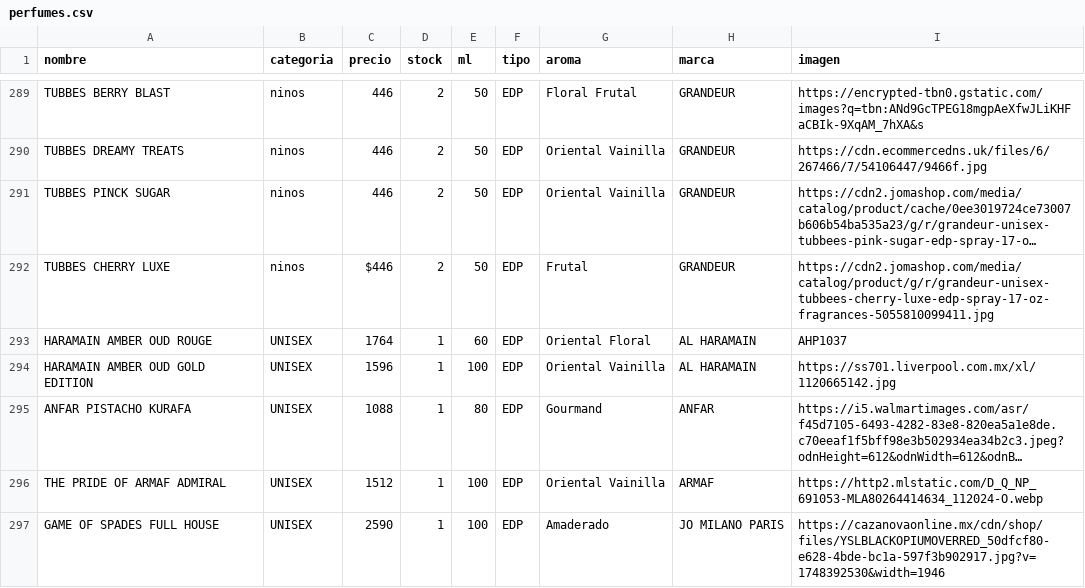
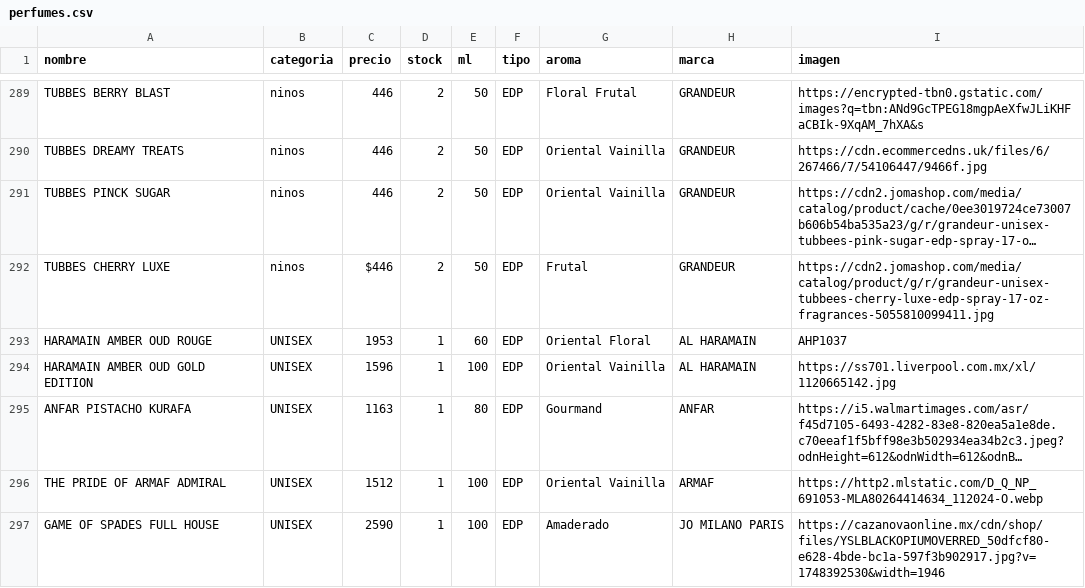
Before and after one commit to credilandia/credilandia.github.io, a CSV file: perfumes.csv, drawn as a sheet; only a part is shown, gaps mark what is left out; long unchanged cells end in …; the diff names each change by its address in the sheet, - before the commit and + after, or states it on an @@ line.

Commit message:
Update perfumes.csv

```diff
--- a/perfumes.csv
+++ b/perfumes.csv
-C293 (precio): 1764
+C293 (precio): 1953
-C295 (precio): 1088
+C295 (precio): 1163
```
